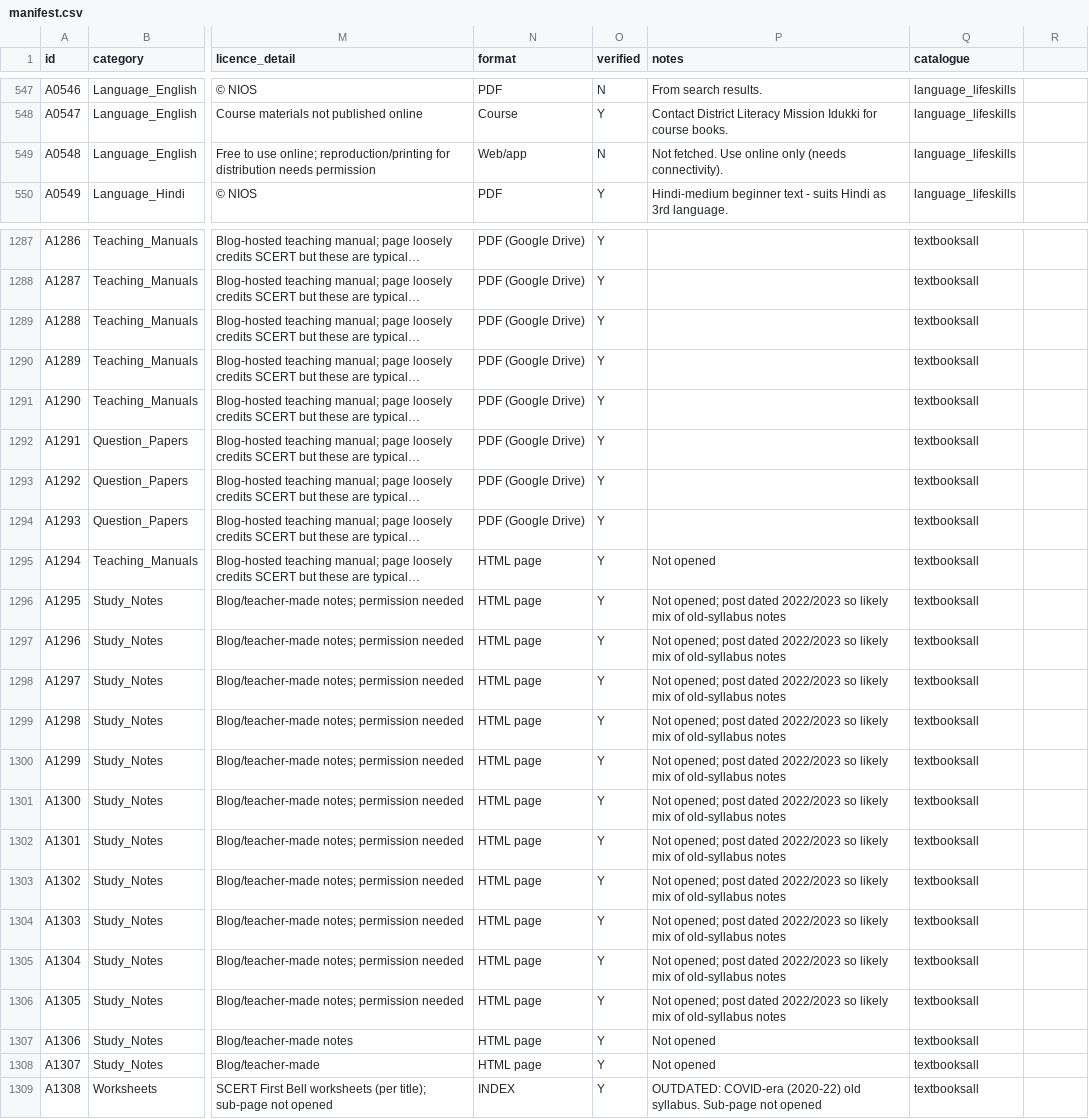
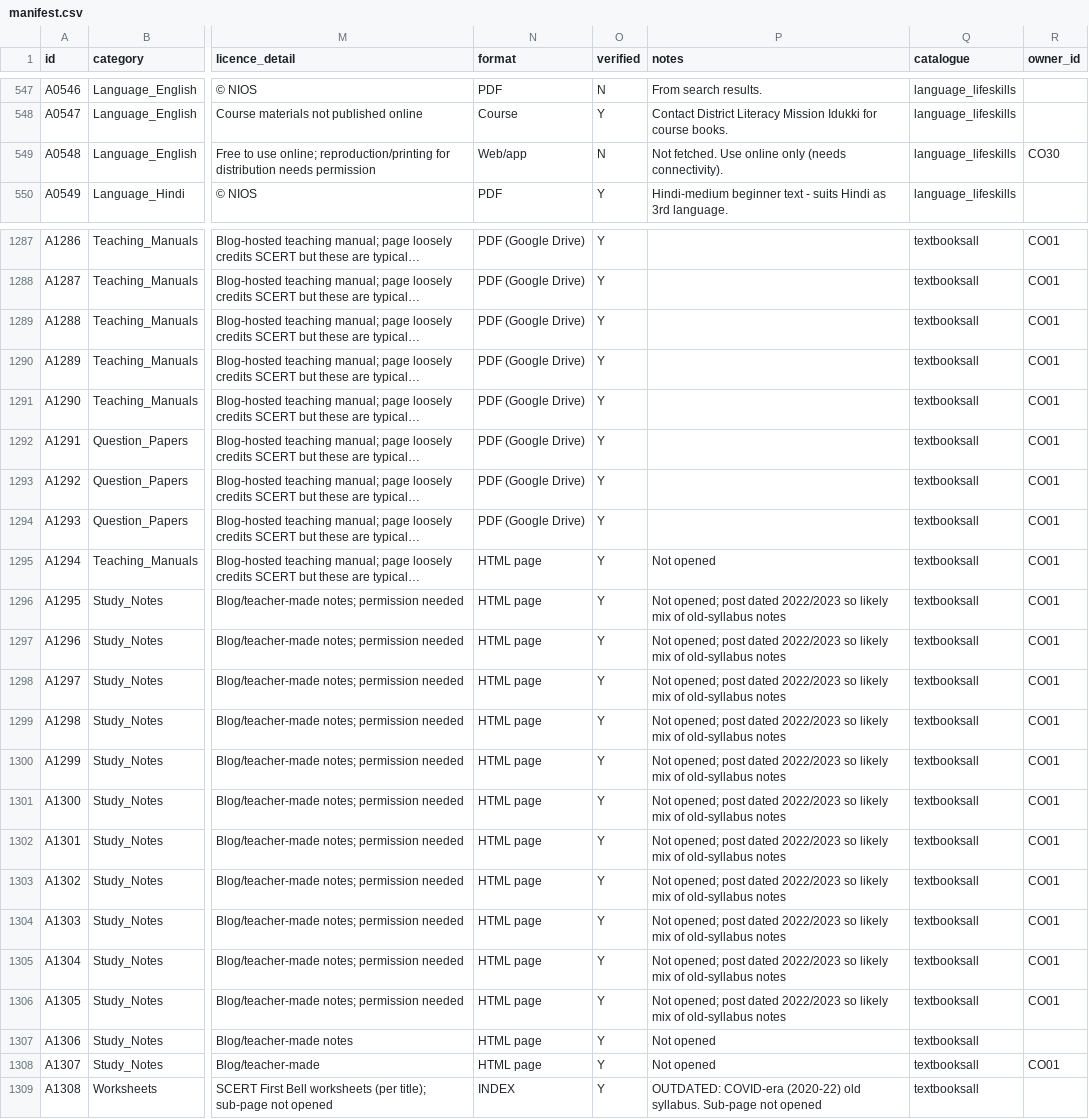
Before and after one commit to praveengpai/aadi-learning-platform, a CSV file: manifest.csv, drawn as a sheet; only a part is shown, gaps mark what is left out; long unchanged cells end in …; the diff covers the shown part only; the diff names each change by its address in the sheet, - before the commit and + after, or states it on an @@ line.

```diff
--- a/manifest.csv
+++ b/manifest.csv
-R1: (empty)
+R1: owner_id
-R549 (owner_id): (empty)
+R549 (owner_id): CO30
-R1287:R1306 (owner_id): (empty)
+R1287:R1306 (owner_id): CO01
-R1308 (owner_id): (empty)
+R1308 (owner_id): CO01
```
Also changed, not shown: 101 edited cells elsewhere in this file, 5 other files.
